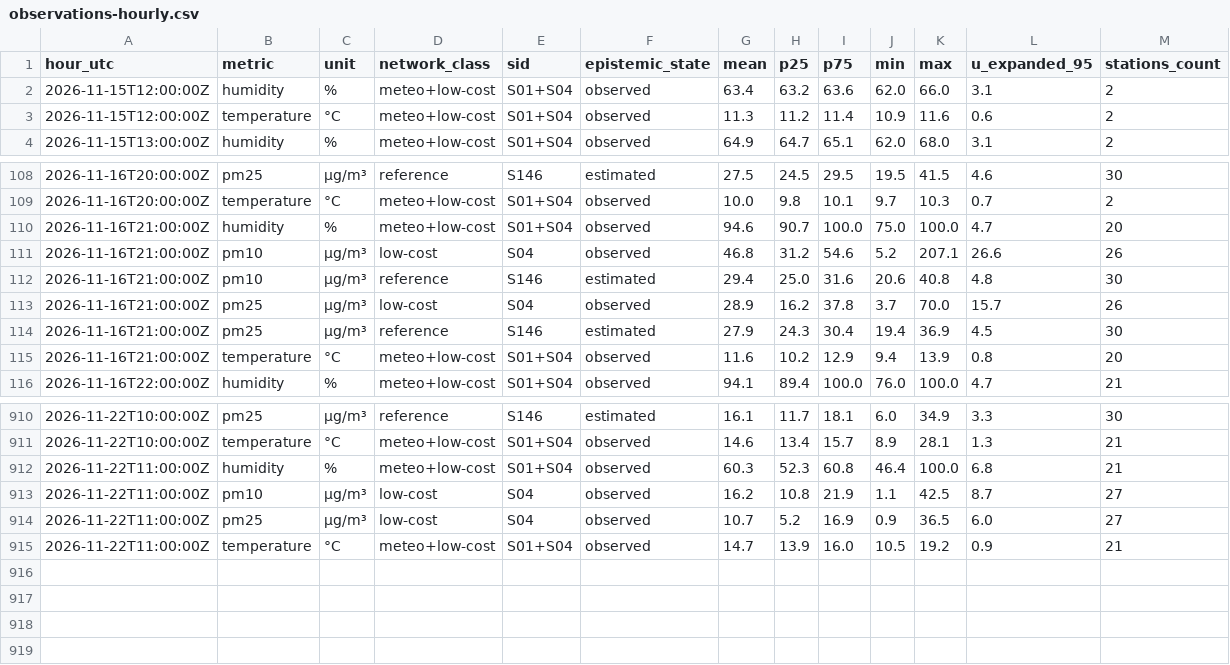
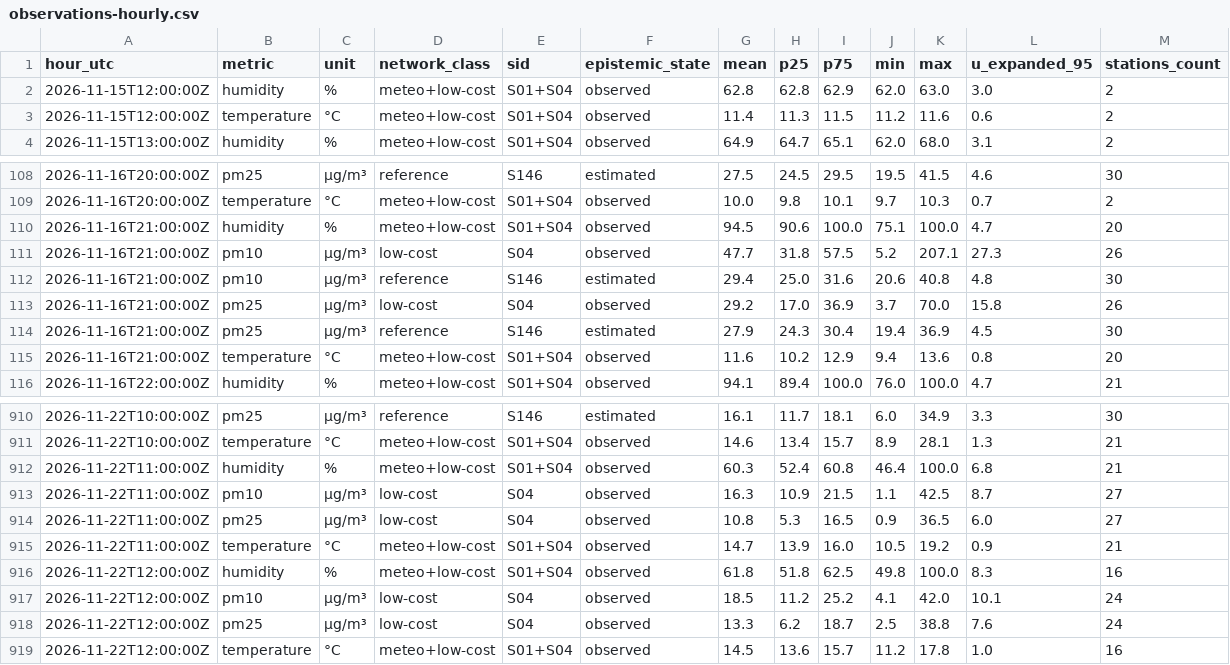
Before and after one commit to 3esign/beops, a CSV file: docs/v2/state/observations-hourly.csv, drawn as a sheet; only a part is shown, gaps mark what is left out.

Commit message:
Beops V2 state edition

```diff
--- a/docs/v2/state/observations-hourly.csv
+++ b/docs/v2/state/observations-hourly.csv
@@ -1,4 +1,4 @@
 hour_utc,metric,unit,network_class,sid,epistemic_state,mean,p25,p75,min,max,u_expanded_95,stations_count
-2026-11-15T12:00:00Z,humidity,%,meteo+low-cost,S01+S04,observed,63.4,63.2,63.6,62.0,66.0,3.1,2
-2026-11-15T12:00:00Z,temperature,°C,meteo+low-cost,S01+S04,observed,11.3,11.2,11.4,10.9,11.6,0.6,2
+2026-11-15T12:00:00Z,humidity,%,meteo+low-cost,S01+S04,observed,62.8,62.8,62.9,62.0,63.0,3.0,2
+2026-11-15T12:00:00Z,temperature,°C,meteo+low-cost,S01+S04,observed,11.4,11.3,11.5,11.2,11.6,0.6,2
 2026-11-15T13:00:00Z,humidity,%,meteo+low-cost,S01+S04,observed,64.9,64.7,65.1,62.0,68.0,3.1,2
@@ -109,8 +109,8 @@ hour_utc,metric,unit,network_class,sid,epistemic_state,mean,p25,p75,min,max,u_ex
 2026-11-16T20:00:00Z,temperature,°C,meteo+low-cost,S01+S04,observed,10.0,9.8,10.1,9.7,10.3,0.7,2
-2026-11-16T21:00:00Z,humidity,%,meteo+low-cost,S01+S04,observed,94.6,90.7,100.0,75.0,100.0,4.7,20
-2026-11-16T21:00:00Z,pm10,µg/m³,low-cost,S04,observed,46.8,31.2,54.6,5.2,207.1,26.6,26
+2026-11-16T21:00:00Z,humidity,%,meteo+low-cost,S01+S04,observed,94.5,90.6,100.0,75.1,100.0,4.7,20
+2026-11-16T21:00:00Z,pm10,µg/m³,low-cost,S04,observed,47.7,31.8,57.5,5.2,207.1,27.3,26
 2026-11-16T21:00:00Z,pm10,µg/m³,reference,S146,estimated,29.4,25.0,31.6,20.6,40.8,4.8,30
-2026-11-16T21:00:00Z,pm25,µg/m³,low-cost,S04,observed,28.9,16.2,37.8,3.7,70.0,15.7,26
+2026-11-16T21:00:00Z,pm25,µg/m³,low-cost,S04,observed,29.2,17.0,36.9,3.7,70.0,15.8,26
 2026-11-16T21:00:00Z,pm25,µg/m³,reference,S146,estimated,27.9,24.3,30.4,19.4,36.9,4.5,30
-2026-11-16T21:00:00Z,temperature,°C,meteo+low-cost,S01+S04,observed,11.6,10.2,12.9,9.4,13.9,0.8,20
+2026-11-16T21:00:00Z,temperature,°C,meteo+low-cost,S01+S04,observed,11.6,10.2,12.9,9.4,13.6,0.8,20
 2026-11-16T22:00:00Z,humidity,%,meteo+low-cost,S01+S04,observed,94.1,89.4,100.0,76.0,100.0,4.7,21
@@ -911,5 +911,9 @@ hour_utc,metric,unit,network_class,sid,epistemic_state,mean,p25,p75,min,max,u_ex
 2026-11-22T10:00:00Z,temperature,°C,meteo+low-cost,S01+S04,observed,14.6,13.4,15.7,8.9,28.1,1.3,21
-2026-11-22T11:00:00Z,humidity,%,meteo+low-cost,S01+S04,observed,60.3,52.3,60.8,46.4,100.0,6.8,21
-2026-11-22T11:00:00Z,pm10,µg/m³,low-cost,S04,observed,16.2,10.8,21.9,1.1,42.5,8.7,27
-2026-11-22T11:00:00Z,pm25,µg/m³,low-cost,S04,observed,10.7,5.2,16.9,0.9,36.5,6.0,27
+2026-11-22T11:00:00Z,humidity,%,meteo+low-cost,S01+S04,observed,60.3,52.4,60.8,46.4,100.0,6.8,21
+2026-11-22T11:00:00Z,pm10,µg/m³,low-cost,S04,observed,16.3,10.9,21.5,1.1,42.5,8.7,27
+2026-11-22T11:00:00Z,pm25,µg/m³,low-cost,S04,observed,10.8,5.3,16.5,0.9,36.5,6.0,27
 2026-11-22T11:00:00Z,temperature,°C,meteo+low-cost,S01+S04,observed,14.7,13.9,16.0,10.5,19.2,0.9,21
+2026-11-22T12:00:00Z,humidity,%,meteo+low-cost,S01+S04,observed,61.8,51.8,62.5,49.8,100.0,8.3,16
+2026-11-22T12:00:00Z,pm10,µg/m³,low-cost,S04,observed,18.5,11.2,25.2,4.1,42.0,10.1,24
+2026-11-22T12:00:00Z,pm25,µg/m³,low-cost,S04,observed,13.3,6.2,18.7,2.5,38.8,7.6,24
+2026-11-22T12:00:00Z,temperature,°C,meteo+low-cost,S01+S04,observed,14.5,13.6,15.7,11.2,17.8,1.0,16
```
Also changed, not shown: 28 other files.
